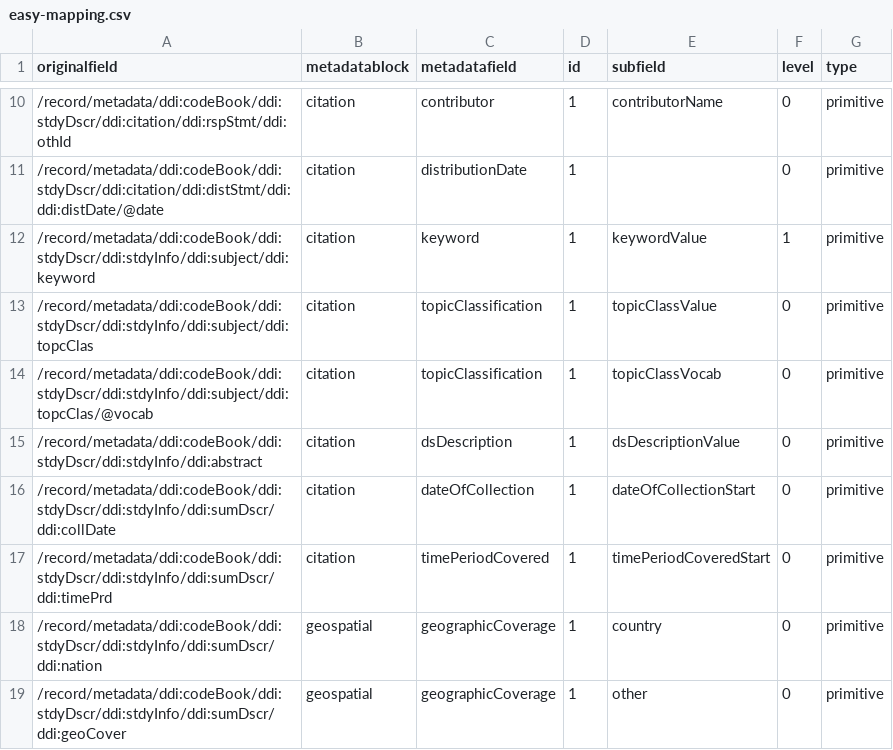
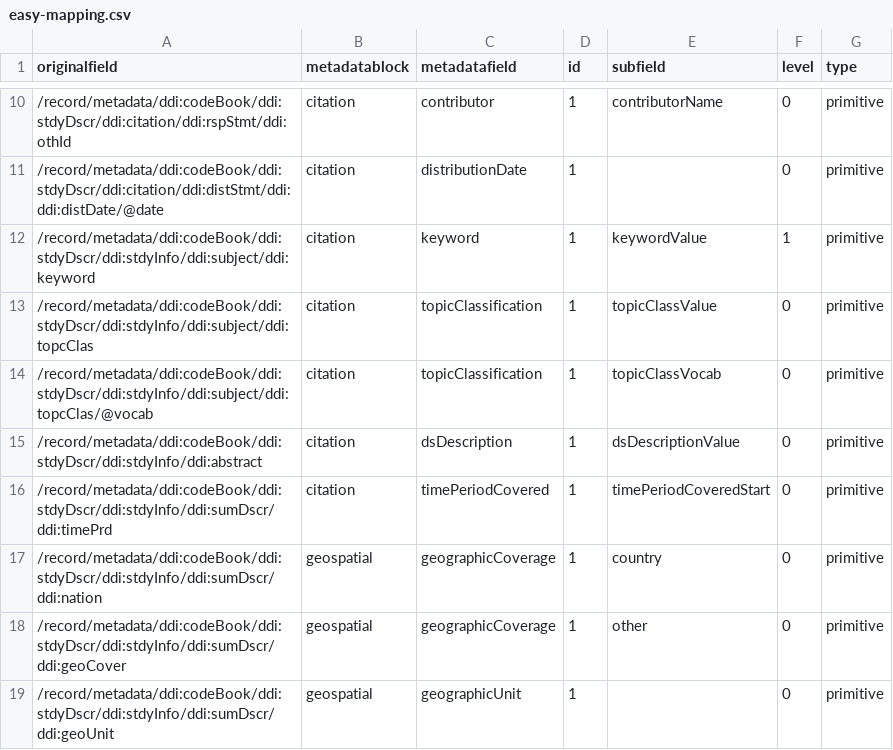
Before and after one commit to FjodorvRijsselberg/semaf-client, a CSV file: semantic-mappings/easy-mapping.csv, drawn as a sheet; only a part is shown, gaps mark what is left out; the shorter side is filled out with more unchanged rows.

Commit message:
Update easy-mapping.csv

```diff
--- a/semantic-mappings/easy-mapping.csv
+++ b/semantic-mappings/easy-mapping.csv
@@ -15,3 +15,2 @@ originalfield,metadatablock,metadatafield,id,subfield,level,type
 "/record/metadata/ddi:codeBook/ddi:stdyDscr/ddi:stdyInfo/ddi:abstract",citation,dsDescription,1,dsDescriptionValue,0,primitive
-"/record/metadata/ddi:codeBook/ddi:stdyDscr/ddi:stdyInfo/ddi:sumDscr/ddi:collDate",citation,dateOfCollection,1,"dateOfCollectionStart",0,primitive
 "/record/metadata/ddi:codeBook/ddi:stdyDscr/ddi:stdyInfo/ddi:sumDscr/ddi:timePrd",citation,timePeriodCovered,1,timePeriodCoveredStart,0,primitive
```
